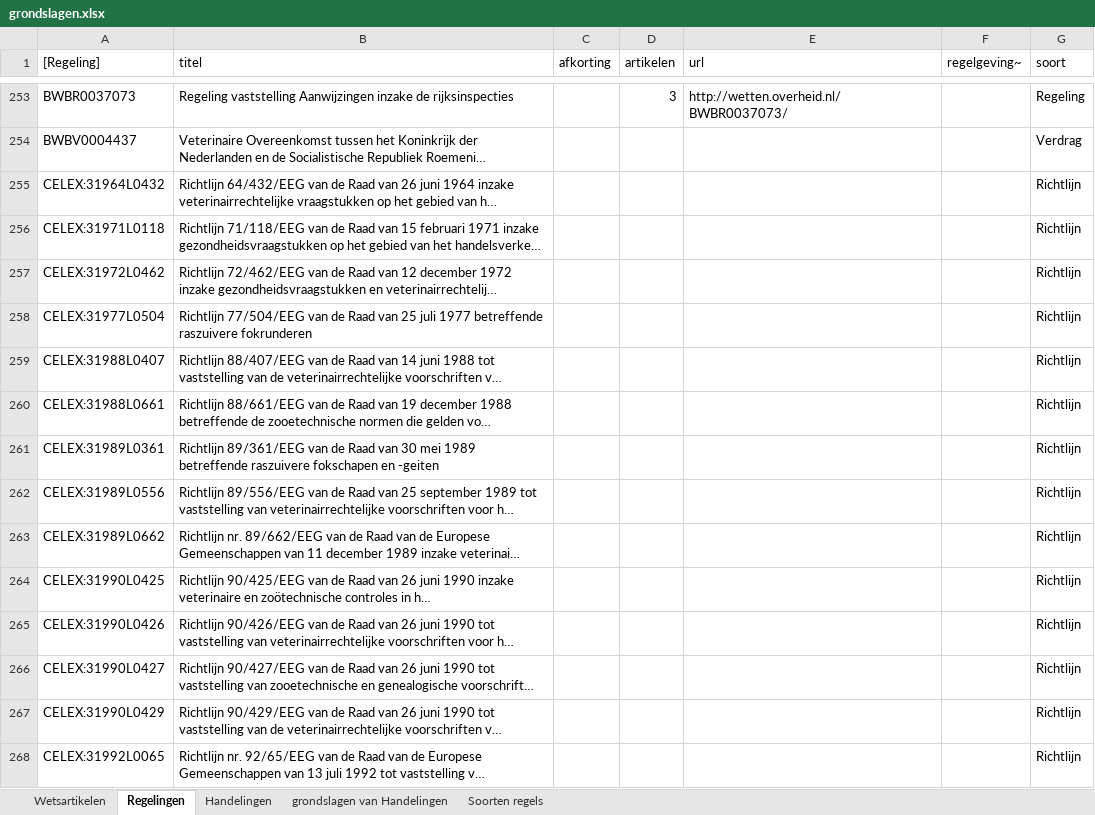
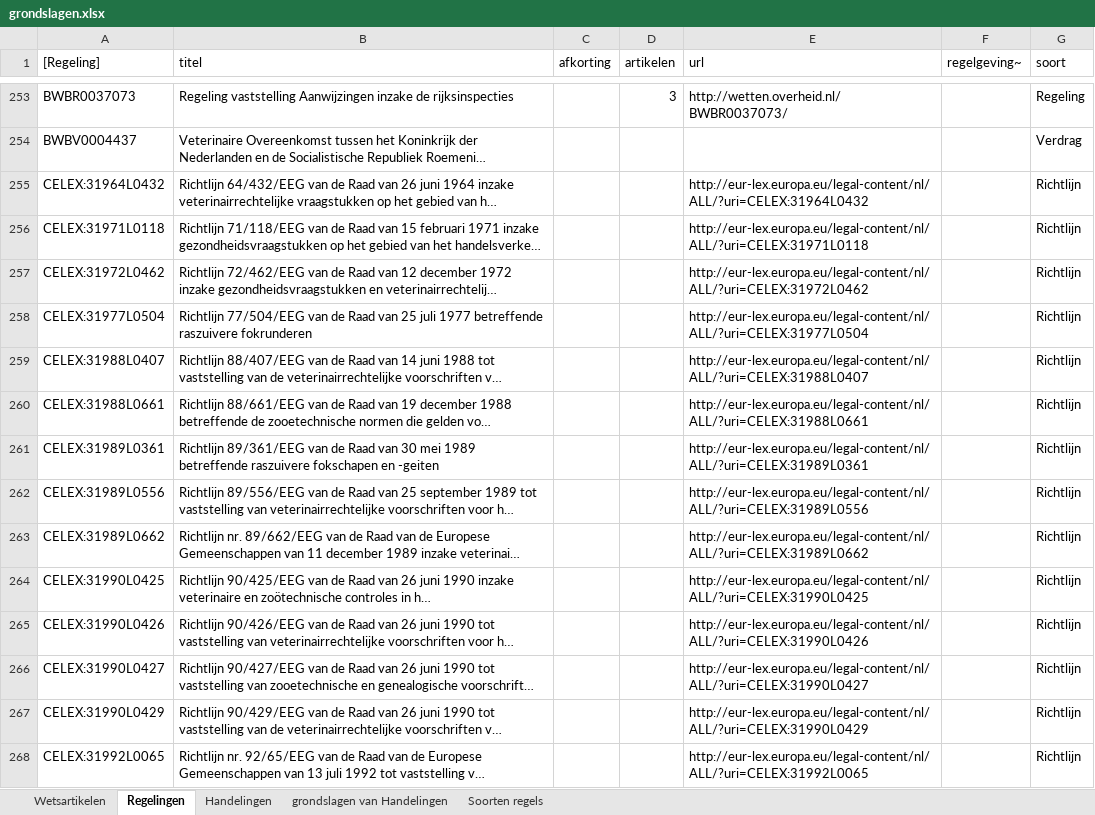
Before and after one commit to AmpersandTarski/ampersand-models, an Excel workbook: Blik/grondslagen.xlsx, sheet Regelingen, drawn as a sheet; only a part is shown, gaps mark what is left out; long unchanged cells end in …; values as stored, in another font and other column widths than the file's, no borders; the diff covers the shown part only; the diff names each change by its address in the sheet, - before the commit and + after, or states it on an @@ line.

```diff
--- a/Blik/grondslagen.xlsx (sheet Regelingen)
+++ b/Blik/grondslagen.xlsx (sheet Regelingen)
-E255 (url): (empty)
+E255 (url): http://eur-lex.europa.eu/legal-content/nl/ALL/?uri=CELEX:31964L0432
-E256 (url): (empty)
+E256 (url): http://eur-lex.europa.eu/legal-content/nl/ALL/?uri=CELEX:31971L0118
-E257 (url): (empty)
+E257 (url): http://eur-lex.europa.eu/legal-content/nl/ALL/?uri=CELEX:31972L0462
-E258 (url): (empty)
+E258 (url): http://eur-lex.europa.eu/legal-content/nl/ALL/?uri=CELEX:31977L0504
-E259 (url): (empty)
+E259 (url): http://eur-lex.europa.eu/legal-content/nl/ALL/?uri=CELEX:31988L0407
-E260 (url): (empty)
+E260 (url): http://eur-lex.europa.eu/legal-content/nl/ALL/?uri=CELEX:31988L0661
-E261 (url): (empty)
+E261 (url): http://eur-lex.europa.eu/legal-content/nl/ALL/?uri=CELEX:31989L0361
-E262 (url): (empty)
+E262 (url): http://eur-lex.europa.eu/legal-content/nl/ALL/?uri=CELEX:31989L0556
-E263 (url): (empty)
+E263 (url): http://eur-lex.europa.eu/legal-content/nl/ALL/?uri=CELEX:31989L0662
-E264 (url): (empty)
+E264 (url): http://eur-lex.europa.eu/legal-content/nl/ALL/?uri=CELEX:31990L0425
-E265 (url): (empty)
+E265 (url): http://eur-lex.europa.eu/legal-content/nl/ALL/?uri=CELEX:31990L0426
-E266 (url): (empty)
+E266 (url): http://eur-lex.europa.eu/legal-content/nl/ALL/?uri=CELEX:31990L0427
-E267 (url): (empty)
+E267 (url): http://eur-lex.europa.eu/legal-content/nl/ALL/?uri=CELEX:31990L0429
-E268 (url): (empty)
+E268 (url): http://eur-lex.europa.eu/legal-content/nl/ALL/?uri=CELEX:31992L0065
```
Also changed, not shown: 3 added rows, 28 edited cells and cell formats elsewhere in this sheet, sheet Wetsartikelen, Blik/Medewerkers.xlsx, Blik/ProductCodes.xlsx, 2 other files.
